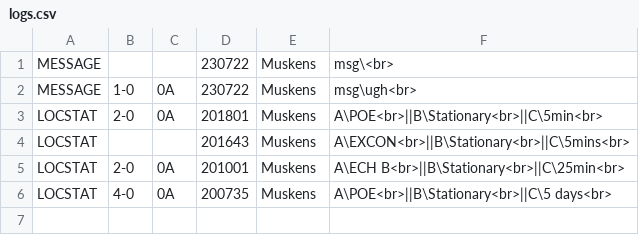
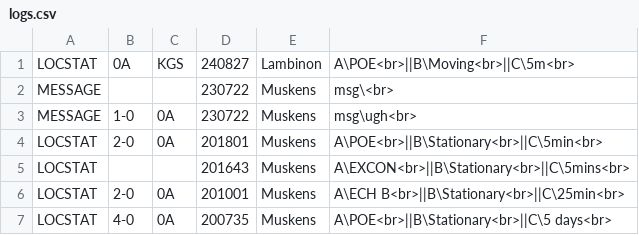
Before and after one commit to pikpik23/CP-v3.0, a CSV file: GUI_Test/resources/static/logs.csv, drawn as a sheet.

```diff
--- a/GUI_Test/resources/static/logs.csv
+++ b/GUI_Test/resources/static/logs.csv
@@ -1 +1,2 @@
+LOCSTAT,0A,KGS,240827,Lambinon,A\POE<br>||B\Moving<br>||C\5m<br>
 MESSAGE,,,230722,Muskens,msg\<br>
```
Also changed, not shown: GUI_Test/resources/files/serials.csv, 3 other files.
